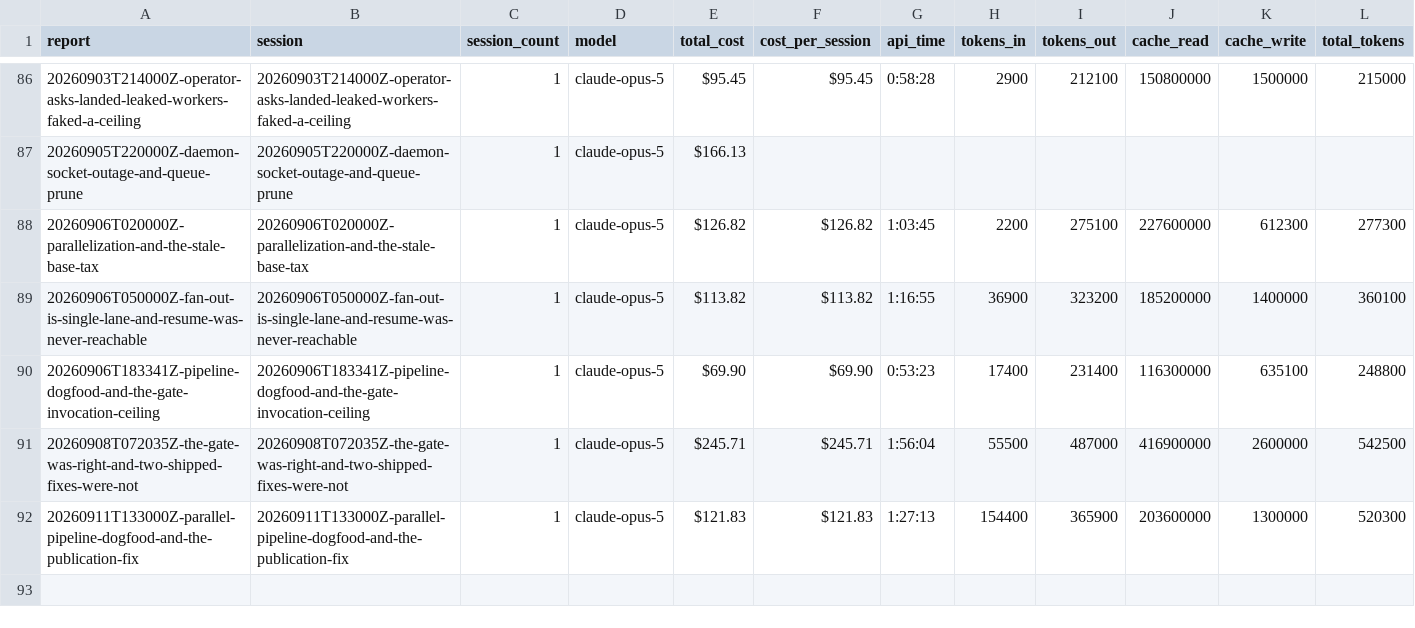
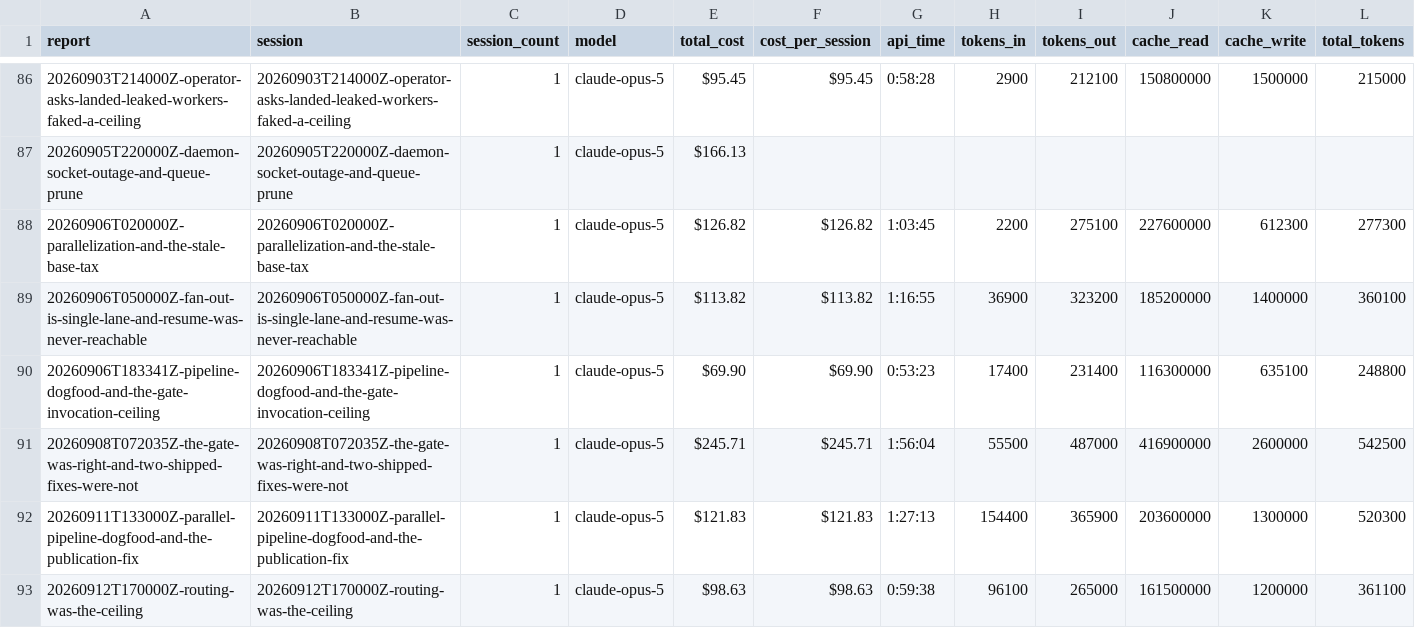
Before and after one commit to cbrenner04/jarvis, a CSV file: reports/operator-costs.csv, drawn as a sheet; only a part is shown, gaps mark what is left out; rows hold the shown columns only; the diff names each change by its address in the sheet, - before the commit and + after, or states it on an @@ line.

```diff
--- a/reports/operator-costs.csv
+++ b/reports/operator-costs.csv
+row 93: 20260912T170000Z-routing-was-the-ceiling | 20260912T170000Z-routing-was-the-ceiling | 1 | claude-opus-5 | $98.63 | $98.63 | 0:59:38 | 96100 | 265000 | 161500000 | 1200000 | 361100
```
Also changed, not shown: reports/efficiency.csv, reports/operator-outcomes.csv, 3 other files.
